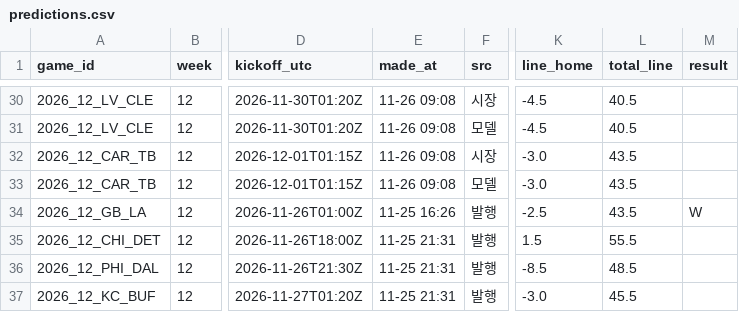
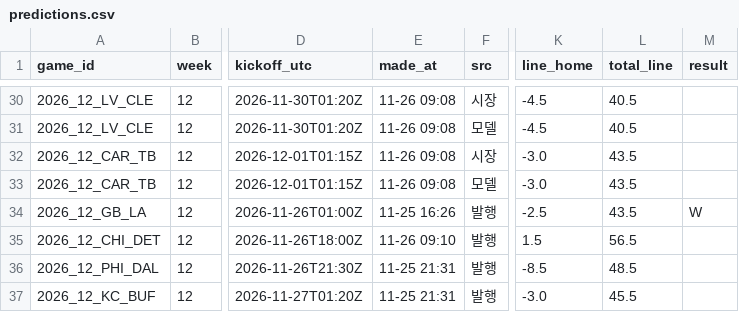
Before and after one commit to hyongdopaulyoon-sketch/hyongdopaulyoon-sketch-nfl-weekly, a CSV file: data/2026-w12/predictions.csv, drawn as a sheet; only a part is shown, gaps mark what is left out; the diff names each change by its address in the sheet, - before the commit and + after, or states it on an @@ line.

```diff
--- a/data/2026-w12/predictions.csv
+++ b/data/2026-w12/predictions.csv
-E35 (made_at): 11-25 21:31
+E35 (made_at): 11-26 09:10
-L35 (total_line): 55.5
+L35 (total_line): 56.5
```
Also changed, not shown: 2 other files.
